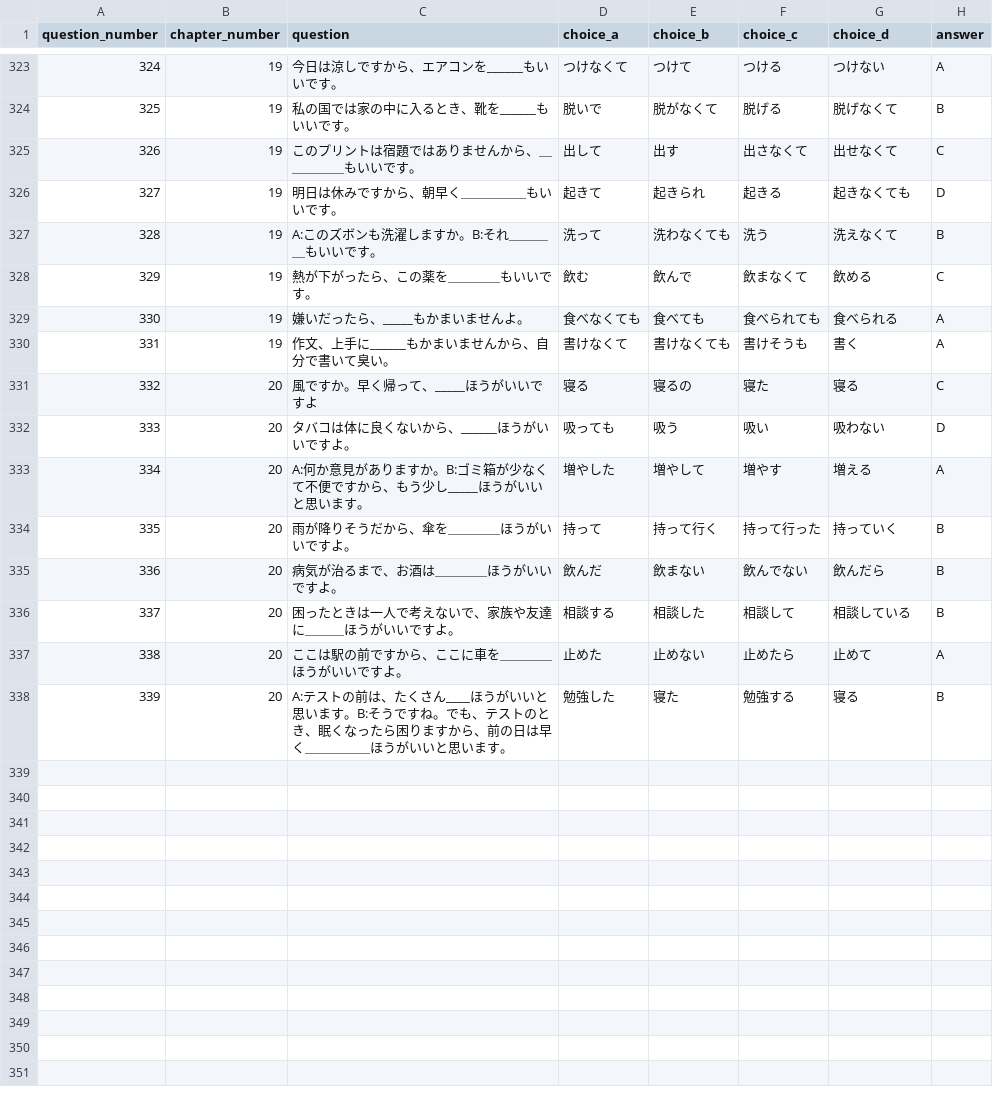
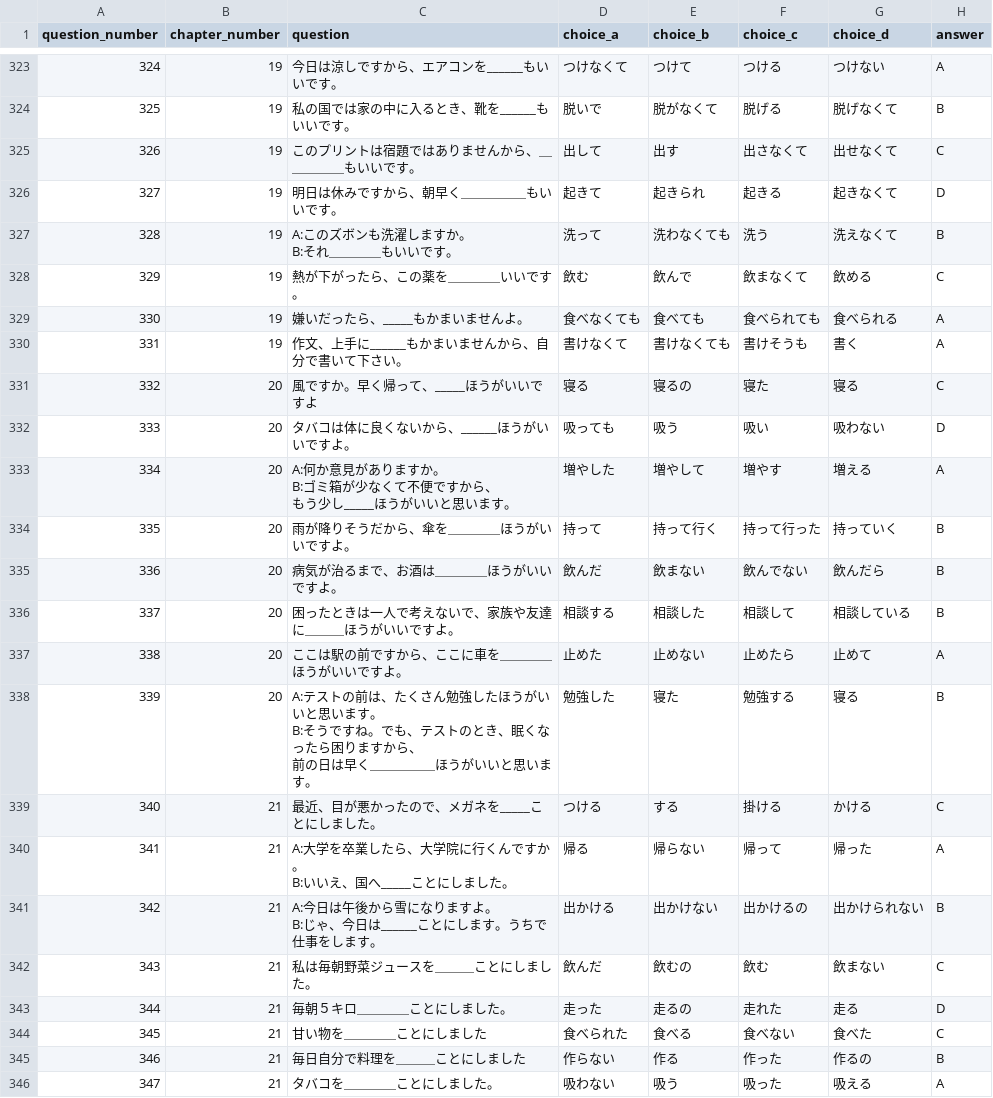
Before and after one commit to oo0speed0oo/Quiz_Marker, a CSV file: data/N4_Grammar_Questions.csv, drawn as a sheet; only a part is shown, gaps mark what is left out; ↵ is a line break in a cell; the diff covers the shown part only; the diff names each change by its address in the sheet, - before the commit and + after, or states it on an @@ line.

```diff
--- a/data/N4_Grammar_Questions.csv
+++ b/data/N4_Grammar_Questions.csv
-G326 (choice_d): 起きなくても
+G326 (choice_d): 起きなくて
-C327 (question): A:このズボンも洗濯しますか。B:それ＿＿＿＿もいいです。
+C327 (question): A:このズボンも洗濯しますか。 ↵ B:それ＿＿＿＿もいいです。
-C328 (question): 熱が下がったら、この薬を＿＿＿＿もいいです。
+C328 (question): 熱が下がったら、この薬を＿＿＿＿いいです。
-C330 (question): 作文、上手に______もかまいませんから、自分で書いて臭い。
+C330 (question): 作文、上手に______もかまいませんから、自分で書いて下さい。
-C333 (question): …ますか。B:ゴミ箱が少なくて不便ですから、もう少し…
+C333 (question): …ますか。 ↵ B:ゴミ箱が少なくて不便ですから、 ↵ もう少し…
-C338 (question): …たくさん____ほうがいいと思います。B:そうですね。でも、テストのとき、眠くなったら困りますから、前の日は…
+C338 (question): …たくさん勉強したほうがいいと思います。 ↵ B:そうですね。でも、テストのとき、眠くなったら困りますから、 ↵ 前の日は…
+row 339: 340 | 21 | 最近、目が悪かったので、メガネを_____ことにしました。 | つける | する | 掛ける | かける | C
+row 340: 341 | 21 | A:大学を卒業したら、大学院に行くんですか。 ↵ B:いいえ、国へ_____ことにしました。 | 帰る | 帰らない | 帰って | 帰った | A
+row 341: 342 | 21 | A:今日は午後から雪になりますよ。 ↵ B:じゃ、今日は______ことにします。うちで仕事をします。 | 出かける | 出かけない | 出かけるの | 出かけられない | B
+row 342: 343 | 21 | 私は毎朝野菜ジュースを＿＿＿ことにしました。 | 飲んだ | 飲むの | 飲む | 飲まない | C
+row 343: 344 | 21 | 毎朝５キロ＿＿＿＿ことにしました。 | 走った | 走るの | 走れた | 走る | D
+row 344: 345 | 21 | 甘い物を＿＿＿＿ことにしました | 食べられた | 食べる | 食べない | 食べた | C
+row 345: 346 | 21 | 毎日自分で料理を＿＿＿ことにしました | 作らない | 作る | 作った | 作るの | B
+row 346: 347 | 21 | タバコを＿＿＿＿ことにしました。 | 吸わない | 吸う | 吸った | 吸える | A
```
Also changed, not shown: 9 edited cells elsewhere in this file, data/wrong_answers.csv, quiz_scores.csv.
